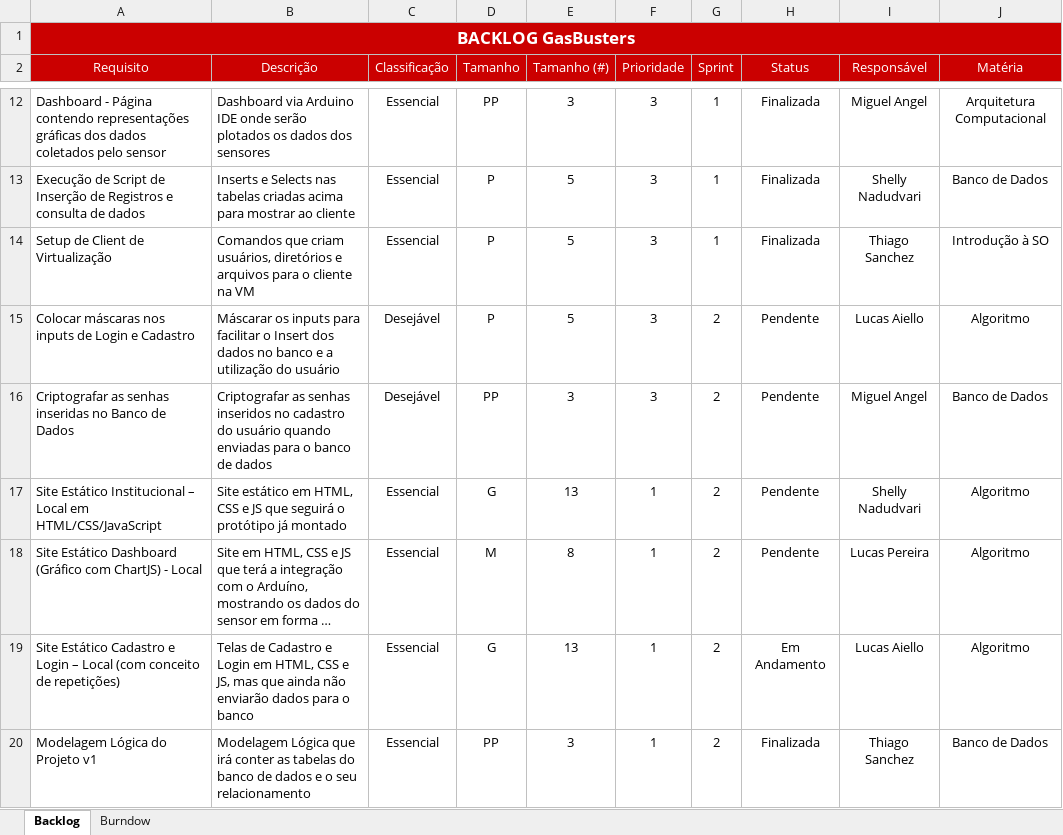
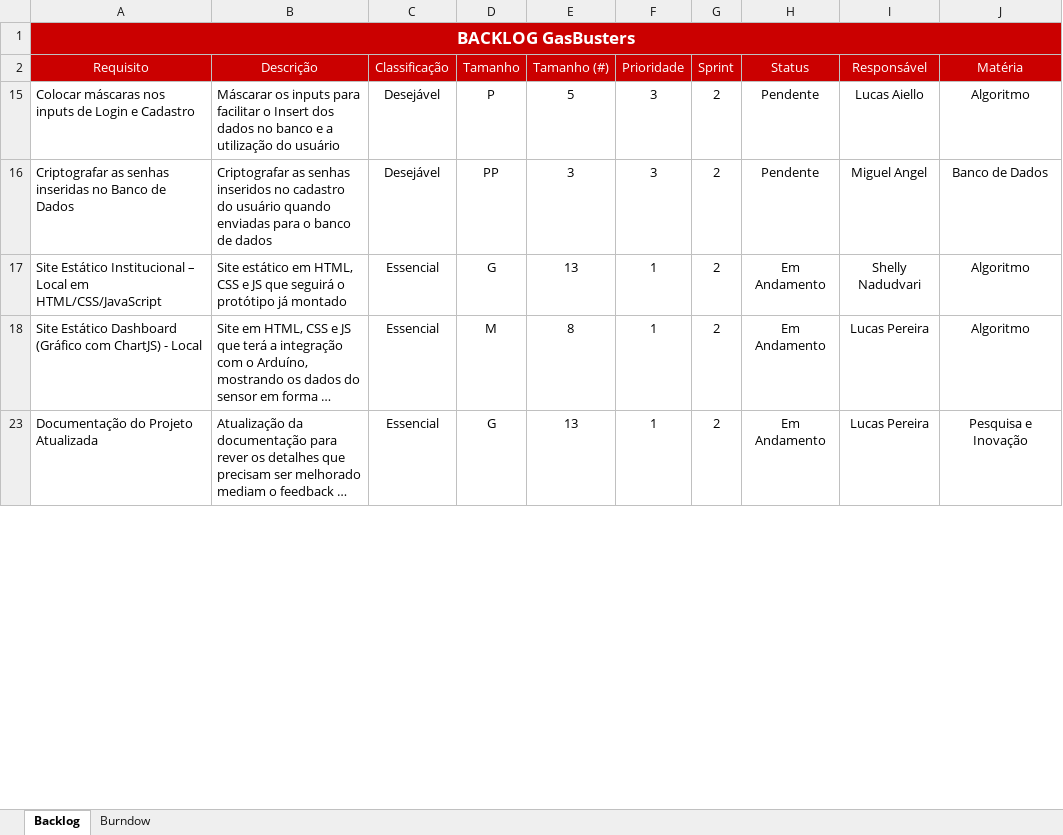
Before and after one commit to jpferraz-git/Sprint-SPTECH, an Excel workbook: Backlog/Backlog - Grupo 04.xlsx, sheet Backlog, drawn as a sheet; only a part is shown, gaps mark what is left out; the shorter side is filled out with more unchanged rows; long unchanged cells end in …; values as stored, in another font and other column widths than the file's, no borders; conditional formats and table styles not drawn; the diff covers the shown part only; the diff names each change by its address in the sheet, - before the commit and + after, or states it on an @@ line.

Commit message:
Alterações na Modelagem de Dados e Backlog

```diff
--- a/Backlog/Backlog - Grupo 04.xlsx (sheet Backlog)
+++ b/Backlog/Backlog - Grupo 04.xlsx (sheet Backlog)
@@ row 12 hidden: Dashboard - Página contendo representações gráficas dos dados coletados pelo sensor | Dashboard via Arduino IDE onde serão plotados os dados dos sensores | Essencial | PP | 3 | 3 | 1 | Finalizada | Miguel Angel | Arquitetura Computacional @@
@@ row 13 hidden: Execução de Script de Inserção de Registros e consulta de dados | Inserts e Selects nas tabelas criadas acima para mostrar ao cliente | Essencial | P | 5 | 3 | 1 | Finalizada | Shelly Nadudvari | Banco de Dados @@
@@ row 14 hidden: Setup de Client de Virtualização | Comandos que criam usuários, diretórios e arquivos para o cliente na VM | Essencial | P | 5 | 3 | 1 | Finalizada | Thiago Sanchez | Introdução à SO @@
-H17:H18 (Status): Pendente
+H17:H18 (Status): Em Andamento
-row 19: Site Estático Cadastro e Login – Local (com conceito de repetições) | Telas de Cadastro e Login em HTML, CSS e JS, mas que ainda não enviarão dados para o banco | Essencial | G | 13 | 1 | 2 | Em Andamento | Lucas Aiello | Algoritmo
@@ row 20 hidden: Modelagem Lógica do Projeto v1 | Modelagem Lógica que irá conter as tabelas do banco de dados e o seu relacionamento | Essencial | PP | 3 | 1 | 2 | Finalizada | Thiago Sanchez | Banco de Dados @@
```
Also changed, not shown: 4 removed rows, 31 hidden or unhidden rows and 1 edited cell elsewhere in this sheet, hidden cells, 1 other file.
